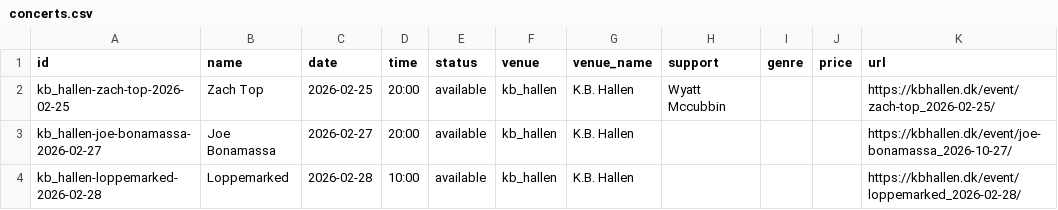
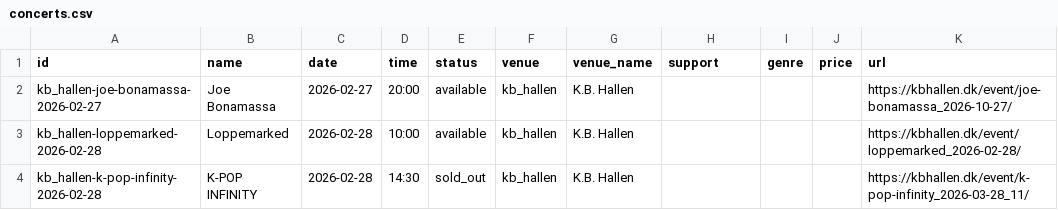
Before and after one commit to herrandyjohansson/lab, a CSV file: CopenMusic/output/concerts.csv, drawn as a sheet; only a part is shown; the shorter side is filled out with more unchanged rows; the diff names each change by its address in the sheet, - before the commit and + after, or states it on an @@ line.

```diff
--- a/CopenMusic/output/concerts.csv
+++ b/CopenMusic/output/concerts.csv
-row 2: kb_hallen-zach-top-2026-02-25 | Zach Top | 2026-02-25 | 20:00 | available | kb_hallen | K.B. Hallen | Wyatt Mccubbin |  |  | https://kbhallen.dk/event/zach-top_2026-02-25/
```
Also changed, not shown: 2 other files.
